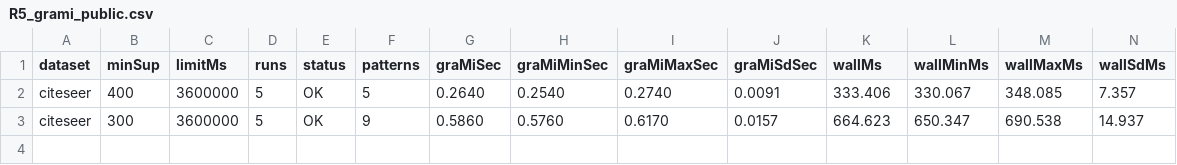
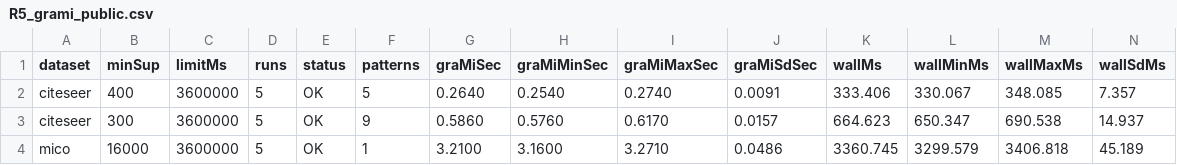
Before and after one commit to tran-minh-thai/welt-weighted-fsm, a CSV file: results/v2_revision/round5_Admin-PC/R5_grami_public.csv, drawn as a sheet; only a part is shown; rows hold the shown columns only; the diff names each change by its address in the sheet, - before the commit and + after, or states it on an @@ line.

Commit message:
Results: r5 public GraMi mico minSup=16000: OK

```diff
--- a/results/v2_revision/round5_Admin-PC/R5_grami_public.csv
+++ b/results/v2_revision/round5_Admin-PC/R5_grami_public.csv
+row 4: mico | 16000 | 3600000 | 5 | OK | 1 | 3.2100 | 3.1600 | 3.2710 | 0.0486 | 3360.745 | 3299.579 | 3406.818 | 45.189
```
Also changed, not shown: 2 other files.
